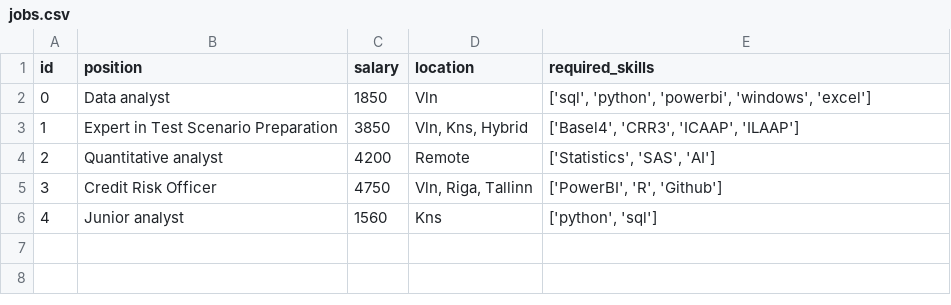
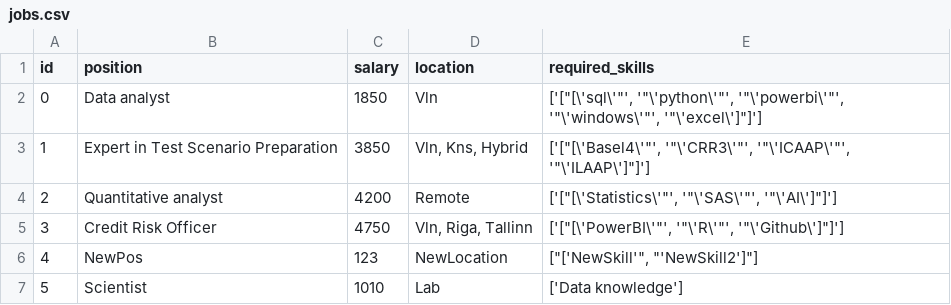
Before and after one commit to kvytautas/CRUD_jobs, a CSV file: jobs.csv, drawn as a sheet.

```diff
--- a/jobs.csv
+++ b/jobs.csv
@@ -1,6 +1,7 @@
 id,position,salary,location,required_skills
-0,Data analyst,1850,Vln,"['sql', 'python', 'powerbi', 'windows', 'excel']"
-1,Expert in Test Scenario Preparation,3850,"Vln, Kns, Hybrid","['Basel4', 'CRR3', 'ICAAP', 'ILAAP']"
-2,Quantitative analyst,4200,Remote,"['Statistics', 'SAS', 'AI']"
-3,Credit Risk Officer,4750,"Vln, Riga, Tallinn","['PowerBI', 'R', 'Github']"
-4,Junior analyst,1560,Kns,"['python', 'sql']"
+0,Data analyst,1850,Vln,"['[""[\'sql\'""', '""\'python\'""', '""\'powerbi\'""', '""\'windows\'""', '""\'excel\']""]']"
+1,Expert in Test Scenario Preparation,3850,"Vln, Kns, Hybrid","['[""[\'Basel4\'""', '""\'CRR3\'""', '""\'ICAAP\'""', '""\'ILAAP\']""]']"
+2,Quantitative analyst,4200,Remote,"['[""[\'Statistics\'""', '""\'SAS\'""', '""\'AI\']""]']"
+3,Credit Risk Officer,4750,"Vln, Riga, Tallinn","['[""[\'PowerBI\'""', '""\'R\'""', '""\'Github\']""]']"
+4,NewPos,123,NewLocation,"[""['NewSkill'"", ""'NewSkill2']""]"
+5,Scientist,1010,Lab,['Data knowledge']
```
Also changed, not shown: 3 other files.
